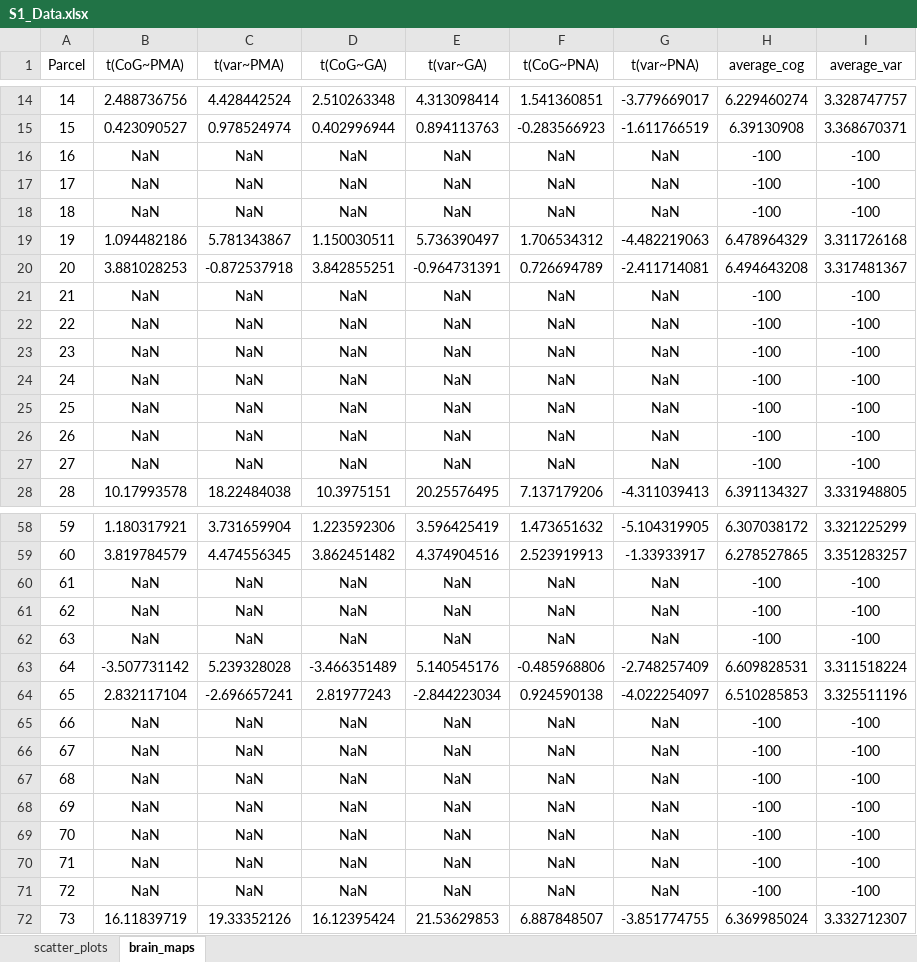
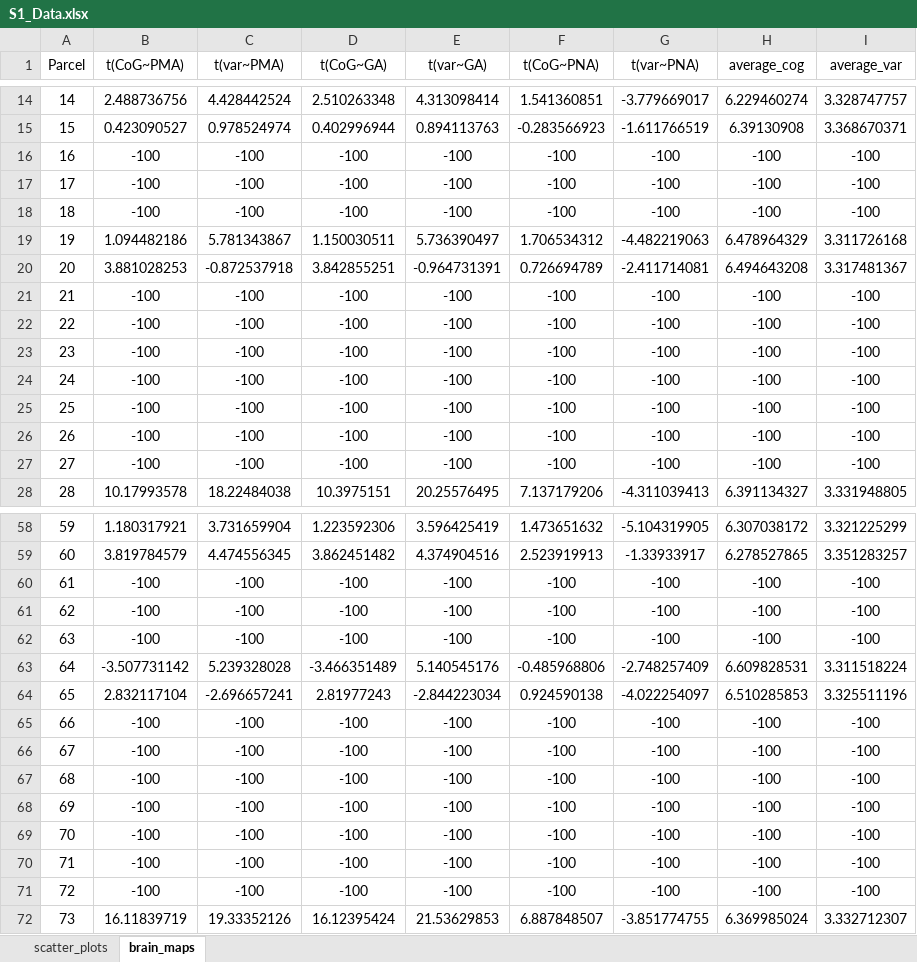
Before and after one commit to ThanosTsig/InfantMicro, an Excel workbook: resources/S1_Data.xlsx, sheet brain_maps, drawn as a sheet; only a part is shown, gaps mark what is left out; values as stored, in another font and other column widths than the file's, no borders; the diff covers the shown part only; the diff names each change by its address in the sheet, - before the commit and + after, or states it on an @@ line.

Commit message:
Update S1_Data.xlsx

```diff
--- a/resources/S1_Data.xlsx (sheet brain_maps)
+++ b/resources/S1_Data.xlsx (sheet brain_maps)
-B16:B18 (t(CoG~PMA)): NaN
+B16:B18 (t(CoG~PMA)): -100
-C16:C18 (t(var~PMA)): NaN
+C16:C18 (t(var~PMA)): -100
-D16:D18 (t(CoG~GA)): NaN
+D16:D18 (t(CoG~GA)): -100
-E16:E18 (t(var~GA)): NaN
+E16:E18 (t(var~GA)): -100
-F16:F18 (t(CoG~PNA)): NaN
+F16:F18 (t(CoG~PNA)): -100
-G16:G18 (t(var~PNA)): NaN
+G16:G18 (t(var~PNA)): -100
-B21:B27 (t(CoG~PMA)): NaN
+B21:B27 (t(CoG~PMA)): -100
-C21:C27 (t(var~PMA)): NaN
+C21:C27 (t(var~PMA)): -100
-D21:D27 (t(CoG~GA)): NaN
+D21:D27 (t(CoG~GA)): -100
-E21:E27 (t(var~GA)): NaN
+E21:E27 (t(var~GA)): -100
-F21:F27 (t(CoG~PNA)): NaN
+F21:F27 (t(CoG~PNA)): -100
-G21:G27 (t(var~PNA)): NaN
+G21:G27 (t(var~PNA)): -100
-B60:B62 (t(CoG~PMA)): NaN
+B60:B62 (t(CoG~PMA)): -100
-C60:C62 (t(var~PMA)): NaN
+C60:C62 (t(var~PMA)): -100
-D60:D62 (t(CoG~GA)): NaN
+D60:D62 (t(CoG~GA)): -100
-E60:E62 (t(var~GA)): NaN
+E60:E62 (t(var~GA)): -100
-F60:F62 (t(CoG~PNA)): NaN
+F60:F62 (t(CoG~PNA)): -100
-G60:G62 (t(var~PNA)): NaN
+G60:G62 (t(var~PNA)): -100
-B65:B71 (t(CoG~PMA)): NaN
+B65:B71 (t(CoG~PMA)): -100
-C65:C71 (t(var~PMA)): NaN
+C65:C71 (t(var~PMA)): -100
-D65:D71 (t(CoG~GA)): NaN
+D65:D71 (t(CoG~GA)): -100
-E65:E71 (t(var~GA)): NaN
+E65:E71 (t(var~GA)): -100
-F65:F71 (t(CoG~PNA)): NaN
+F65:F71 (t(CoG~PNA)): -100
-G65:G71 (t(var~PNA)): NaN
+G65:G71 (t(var~PNA)): -100
```
Also changed, not shown: 12 edited cells elsewhere in this sheet.
